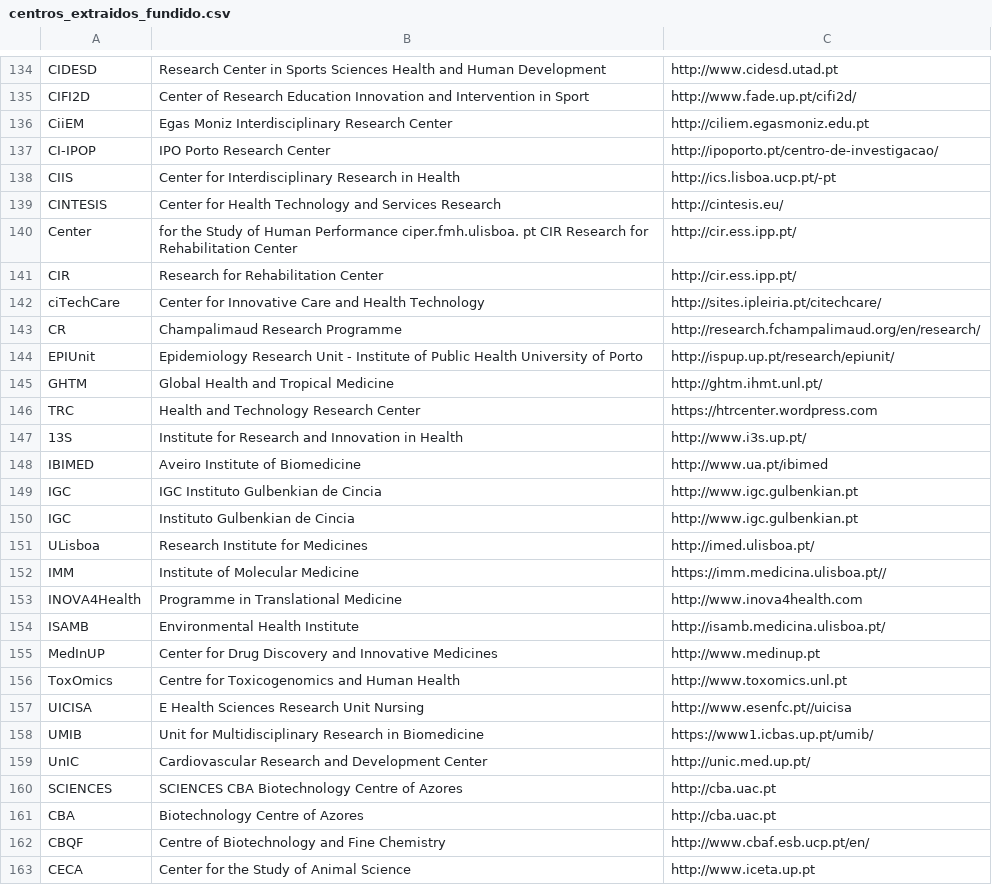
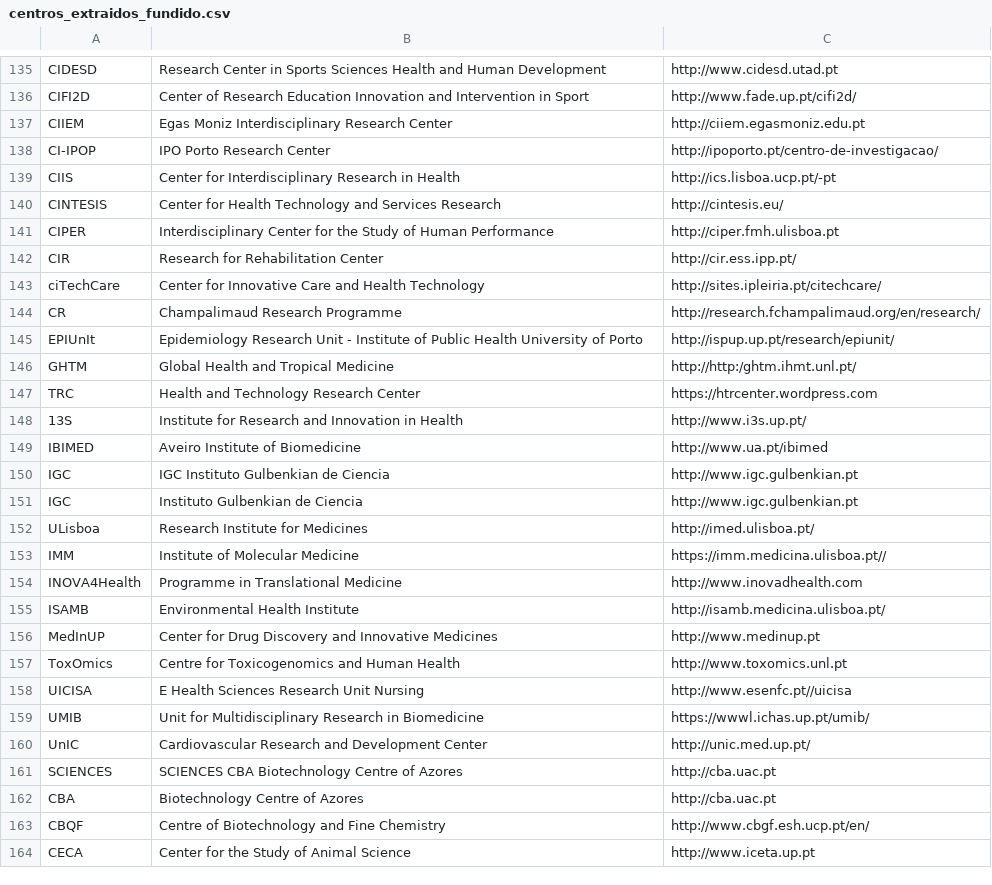
Before and after one commit to paulopinheiro1234/organizationextraction, a CSV file: projetoatlas/pdfscrapper/centros_extraidos_fundido.csv, drawn as a sheet; only a part is shown, gaps mark what is left out; the diff covers the shown part only.

```diff
--- a/projetoatlas/pdfscrapper/centros_extraidos_fundido.csv
+++ b/projetoatlas/pdfscrapper/centros_extraidos_fundido.csv
@@ -135,3 +136,3 @@
 "CIFI2D","Center of Research Education Innovation and Intervention in Sport","http://www.fade.up.pt/cifi2d/"
-"CiiEM","Egas Moniz Interdisciplinary Research Center","http://ciliem.egasmoniz.edu.pt"
+"CIIEM","Egas Moniz Interdisciplinary Research Center","http://ciiem.egasmoniz.edu.pt"
 "CI-IPOP","IPO Porto Research Center","http://ipoporto.pt/centro-de-investigacao/"
@@ -139,3 +140,3 @@
 "CINTESIS","Center for Health Technology and Services Research","http://cintesis.eu/"
-"Center","for the Study of Human Performance ciper.fmh.ulisboa. pt CIR Research for Rehabilitation Center","http://cir.ess.ipp.pt/"
+"CIPER","Interdisciplinary Center for the Study of Human Performance","http://ciper.fmh.ulisboa.pt"
 "CIR","Research for Rehabilitation Center","http://cir.ess.ipp.pt/"
@@ -143,4 +144,4 @@
 "CR","Champalimaud Research Programme","http://research.fchampalimaud.org/en/research/"
-"EPIUnit","Epidemiology Research Unit - Institute of Public Health University of Porto","http://ispup.up.pt/research/epiunit/"
-"GHTM","Global Health and Tropical Medicine","http://ghtm.ihmt.unl.pt/"
+"EPIUnIt","Epidemiology Research Unit - Institute of Public Health University of Porto","http://ispup.up.pt/research/epiunit/"
+"GHTM","Global Health and Tropical Medicine","http://http:/ghtm.ihmt.unl.pt/"
 "TRC","Health and Technology Research Center","https://htrcenter.wordpress.com"
@@ -148,7 +149,7 @@
 "IBIMED","Aveiro Institute of Biomedicine","http://www.ua.pt/ibimed"
-"IGC","IGC Instituto Gulbenkian de Cincia","http://www.igc.gulbenkian.pt"
-"IGC","Instituto Gulbenkian de Cincia","http://www.igc.gulbenkian.pt"
+"IGC","IGC Instituto Gulbenkian de Ciencia","http://www.igc.gulbenkian.pt"
+"IGC","Instituto Gulbenkian de Ciencia","http://www.igc.gulbenkian.pt"
 "ULisboa","Research Institute for Medicines","http://imed.ulisboa.pt/"
 "IMM","Institute of Molecular Medicine","https://imm.medicina.ulisboa.pt//"
-"INOVA4Health","Programme in Translational Medicine","http://www.inova4health.com"
+"INOVA4Health","Programme in Translational Medicine","http://www.inovadhealth.com"
 "ISAMB","Environmental Health Institute","http://isamb.medicina.ulisboa.pt/"
@@ -157,3 +158,3 @@
 "UICISA","E Health Sciences Research Unit Nursing","http://www.esenfc.pt//uicisa"
-"UMIB","Unit for Multidisciplinary Research in Biomedicine","https://www1.icbas.up.pt/umib/"
+"UMIB","Unit for Multidisciplinary Research in Biomedicine","https://wwwl.ichas.up.pt/umib/"
 "UnIC","Cardiovascular Research and Development Center","http://unic.med.up.pt/"
@@ -161,3 +162,3 @@
 "CBA","Biotechnology Centre of Azores","http://cba.uac.pt"
-"CBQF","Centre of Biotechnology and Fine Chemistry","http://www.cbaf.esb.ucp.pt/en/"
+"CBQF","Centre of Biotechnology and Fine Chemistry","http://www.cbgf.esh.ucp.pt/en/"
 "CECA","Center for the Study of Animal Science","http://www.iceta.up.pt"
```
Also changed, not shown: 9 added rows, 4 removed rows and 80 edited cells elsewhere in this file, 2 other files.
